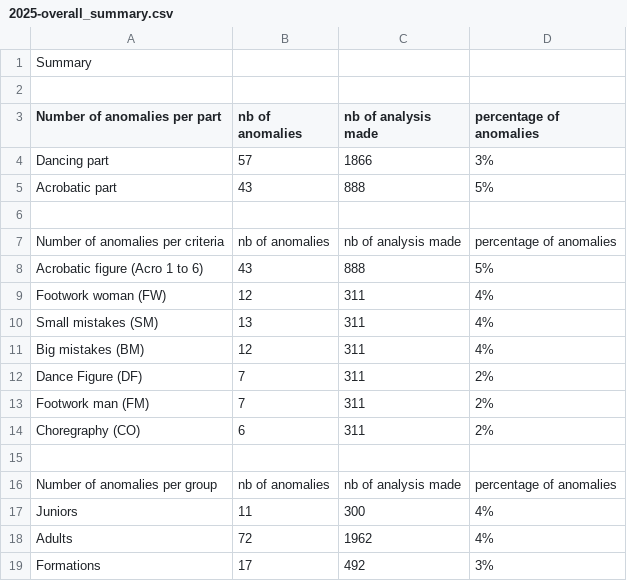
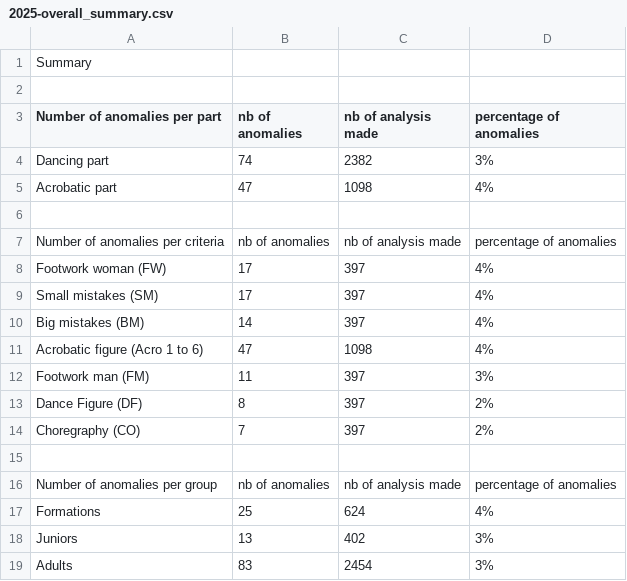
Before and after one commit to raphaelguye/ruby_csv_parser, a CSV file: output/csv/2025/2025-overall_summary.csv, drawn as a sheet.

```diff
--- a/output/csv/2025/2025-overall_summary.csv
+++ b/output/csv/2025/2025-overall_summary.csv
@@ -3,17 +3,17 @@ Summary
 Number of anomalies per part,nb of anomalies, nb of analysis made,percentage of anomalies
-Dancing part,57,1866,3%
-Acrobatic part,43,888,5%
+Dancing part,74,2382,3%
+Acrobatic part,47,1098,4%
 
 Number of anomalies per criteria,nb of anomalies, nb of analysis made,percentage of anomalies
-Acrobatic figure (Acro 1 to 6),43,888,5%
-Footwork woman (FW),12,311,4%
-Small mistakes (SM),13,311,4%
-Big mistakes (BM),12,311,4%
-Dance Figure (DF),7,311,2%
-Footwork man (FM),7,311,2%
-Choregraphy (CO),6,311,2%
+Footwork woman (FW),17,397,4%
+Small mistakes (SM),17,397,4%
+Big mistakes (BM),14,397,4%
+Acrobatic figure (Acro 1 to 6),47,1098,4%
+Footwork man (FM),11,397,3%
+Dance Figure (DF),8,397,2%
+Choregraphy (CO),7,397,2%
 
 Number of anomalies per group,nb of anomalies, nb of analysis made,percentage of anomalies
-Juniors,11,300,4%
-Adults,72,1962,4%
-Formations,17,492,3%
+Formations,25,624,4%
+Juniors,13,402,3%
+Adults,83,2454,3%
```
Also changed, not shown: 9 other files.
